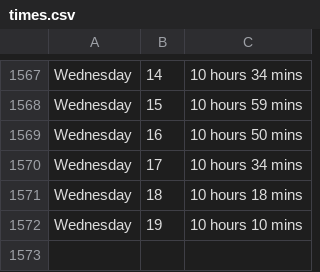
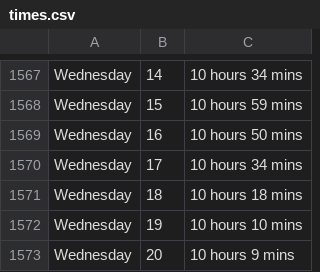
Before and after one commit to ospsy/tn, a CSV file: times.csv, drawn as a sheet; only a part is shown, gaps mark what is left out; the diff names each change by its address in the sheet, - before the commit and + after, or states it on an @@ line.

Commit message:
next

```diff
--- a/times.csv
+++ b/times.csv
+row 1573: Wednesday | 20 | 10 hours 9 mins
```
